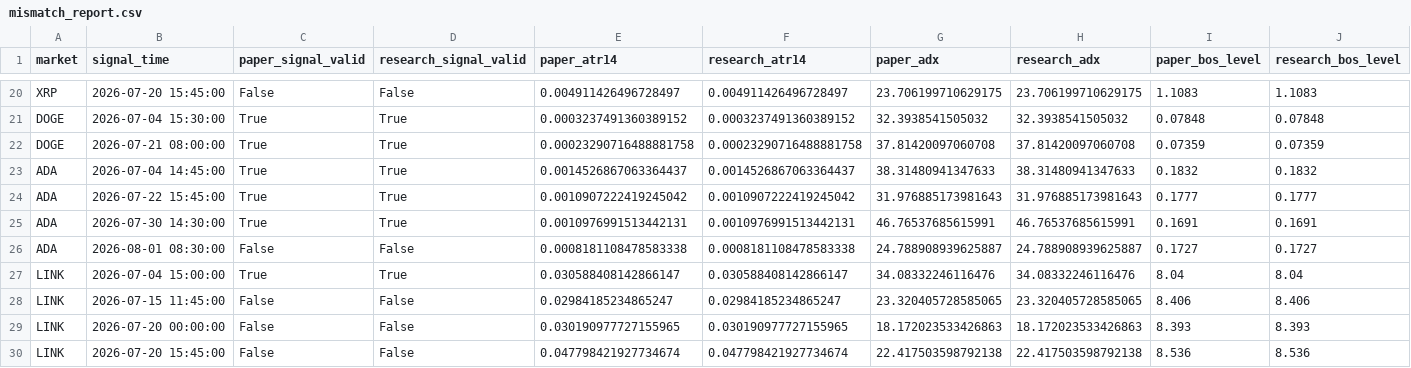
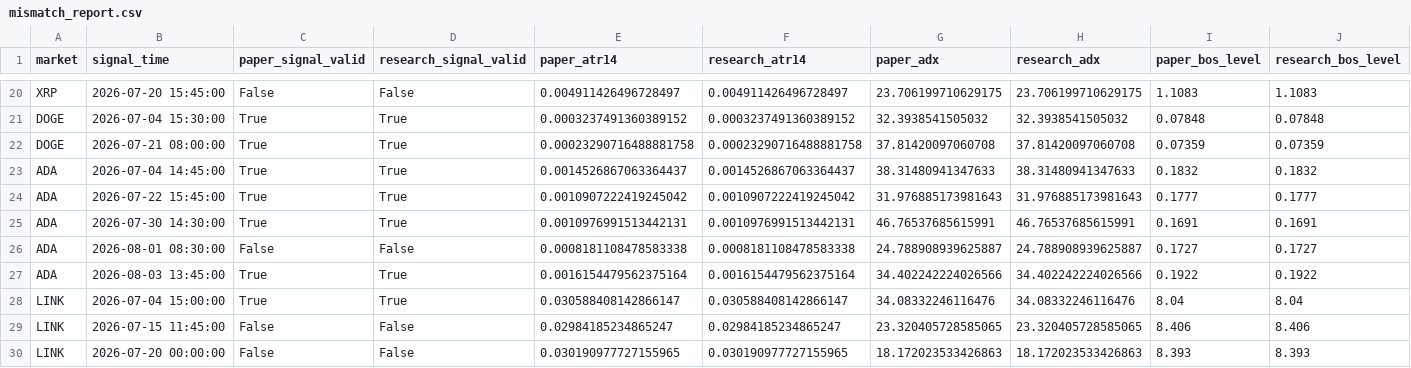
Before and after one commit to BziizB/biAN, a CSV file: paper_trading/mismatch_report.csv, drawn as a sheet; only a part is shown, gaps mark what is left out; the shorter side is filled out with more unchanged rows; rows hold the shown columns only; the diff names each change by its address in the sheet, - before the commit and + after, or states it on an @@ line.

```diff
--- a/paper_trading/mismatch_report.csv
+++ b/paper_trading/mismatch_report.csv
+row 27: ADA | 2026-08-03 13:45:00 | True | True | 0.0016154479562375164 | 0.0016154479562375164 | 34.402242224026566 | 34.402242224026566 | 0.1922 | 0.1922
```
Also changed, not shown: paper_trading/paper_signals.csv, paper_trading/paper_trades.csv, 2 other files.
